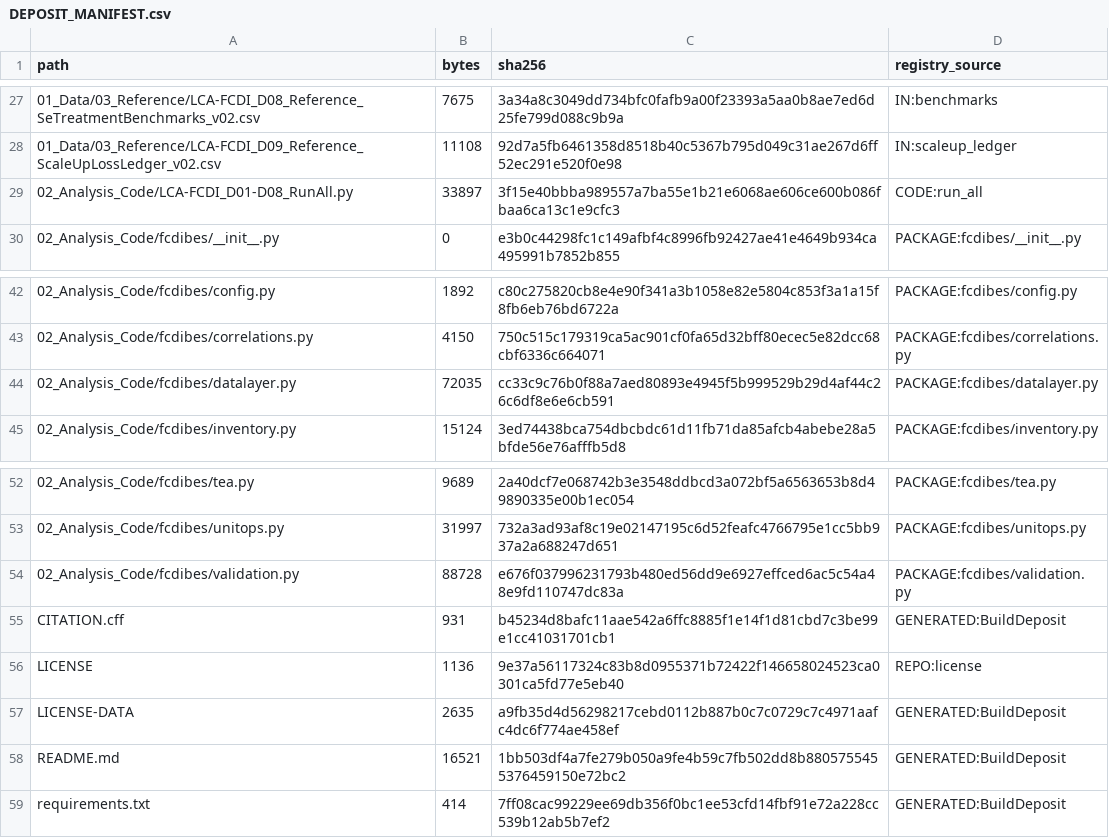
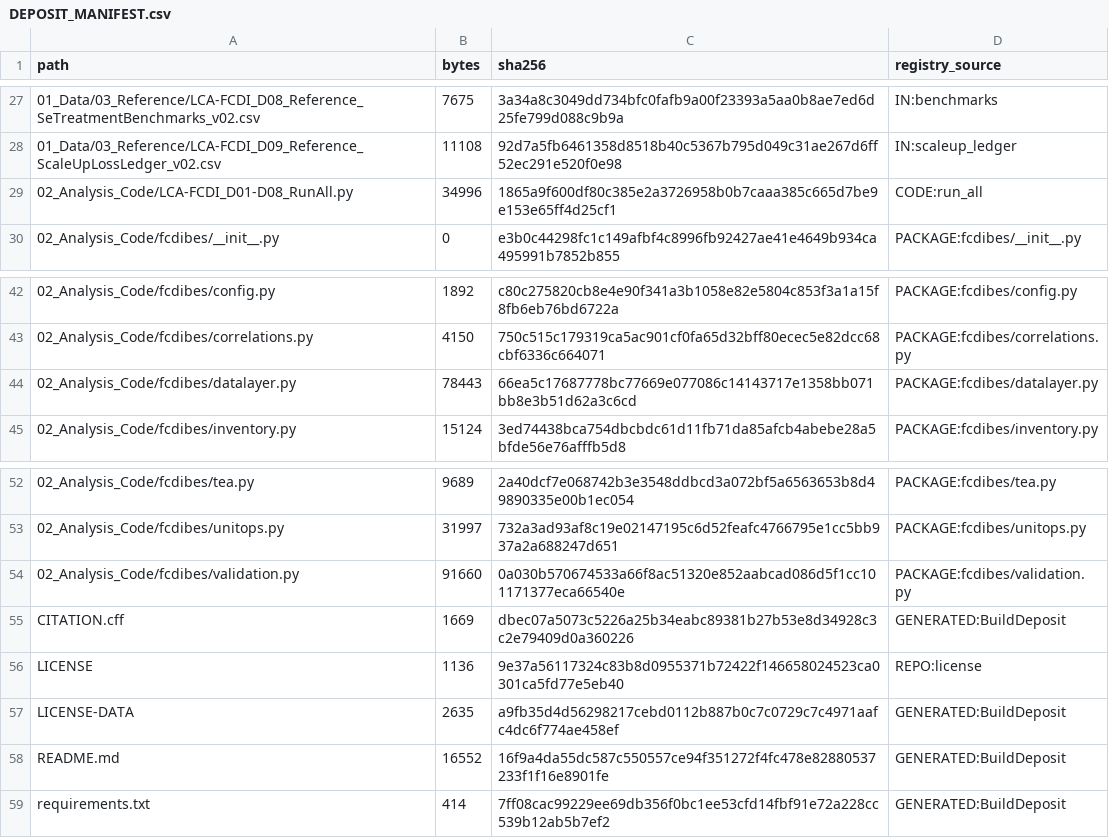
Before and after one commit to maverickjiang0302/2026-fcdi-lca-tea, a CSV file: DEPOSIT_MANIFEST.csv, drawn as a sheet; only a part is shown, gaps mark what is left out.

```diff
--- a/DEPOSIT_MANIFEST.csv
+++ b/DEPOSIT_MANIFEST.csv
@@ -28,3 +28,3 @@
 01_Data/03_Reference/LCA-FCDI_D09_Reference_ScaleUpLossLedger_v02.csv,11108,92d7a5fb6461358d8518b40c5367b795d049c31ae267d6ff52ec291e520f0e98,IN:scaleup_ledger
-02_Analysis_Code/LCA-FCDI_D01-D08_RunAll.py,33897,3f15e40bbba989557a7ba55e1b21e6068ae606ce600b086fbaa6ca13c1e9cfc3,CODE:run_all
+02_Analysis_Code/LCA-FCDI_D01-D08_RunAll.py,34996,1865a9f600df80c385e2a3726958b0b7caaa385c665d7be9e153e65ff4d25cf1,CODE:run_all
 02_Analysis_Code/fcdibes/__init__.py,0,e3b0c44298fc1c149afbf4c8996fb92427ae41e4649b934ca495991b7852b855,PACKAGE:fcdibes/__init__.py
@@ -43,3 +43,3 @@
 02_Analysis_Code/fcdibes/correlations.py,4150,750c515c179319ca5ac901cf0fa65d32bff80ecec5e82dcc68cbf6336c664071,PACKAGE:fcdibes/correlations.py
-02_Analysis_Code/fcdibes/datalayer.py,72035,cc33c9c76b0f88a7aed80893e4945f5b999529b29d4af44c26c6df8e6e6cb591,PACKAGE:fcdibes/datalayer.py
+02_Analysis_Code/fcdibes/datalayer.py,78443,66ea5c17687778bc77669e077086c14143717e1358bb071bb8e3b51d62a3c6cd,PACKAGE:fcdibes/datalayer.py
 02_Analysis_Code/fcdibes/inventory.py,15124,3ed74438bca754dbcbdc61d11fb71da85afcb4abebe28a5bfde56e76afffb5d8,PACKAGE:fcdibes/inventory.py
@@ -53,7 +53,7 @@
 02_Analysis_Code/fcdibes/unitops.py,31997,732a3ad93af8c19e02147195c6d52feafc4766795e1cc5bb937a2a688247d651,PACKAGE:fcdibes/unitops.py
-02_Analysis_Code/fcdibes/validation.py,88728,e676f037996231793b480ed56dd9e6927effced6ac5c54a48e9fd110747dc83a,PACKAGE:fcdibes/validation.py
-CITATION.cff,931,b45234d8bafc11aae542a6ffc8885f1e14f1d81cbd7c3be99e1cc41031701cb1,GENERATED:BuildDeposit
+02_Analysis_Code/fcdibes/validation.py,91660,0a030b570674533a66f8ac51320e852aabcad086d5f1cc101171377eca66540e,PACKAGE:fcdibes/validation.py
+CITATION.cff,1669,dbec07a5073c5226a25b34eabc89381b27b53e8d34928c3c2e79409d0a360226,GENERATED:BuildDeposit
 LICENSE,1136,9e37a56117324c83b8d0955371b72422f146658024523ca0301ca5fd77e5eb40,REPO:license
 LICENSE-DATA,2635,a9fb35d4d56298217cebd0112b887b0c7c0729c7c4971aafc4dc6f774ae458ef,GENERATED:BuildDeposit
-README.md,16521,1bb503df4a7fe279b050a9fe4b59c7fb502dd8b8805755455376459150e72bc2,GENERATED:BuildDeposit
+README.md,16552,16f9a4da55dc587c550557ce94f351272f4fc478e82880537233f1f16e8901fe,GENERATED:BuildDeposit
 requirements.txt,414,7ff08cac99229ee69db356f0bc1ee53cfd14fbf91e72a228cc539b12ab5b7ef2,GENERATED:BuildDeposit
```
Also changed, not shown: 5 other files.
